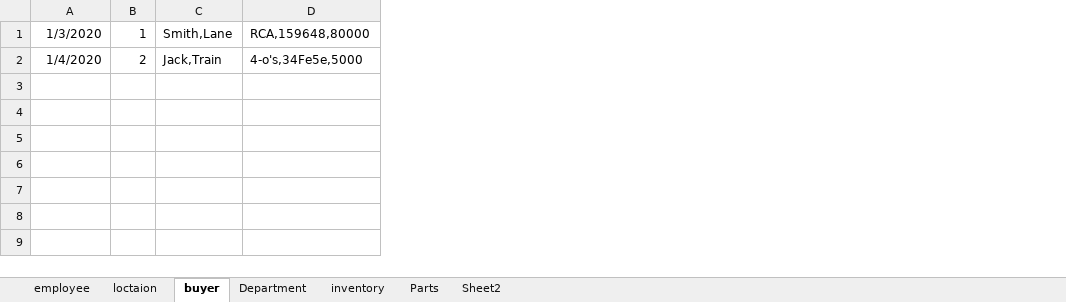
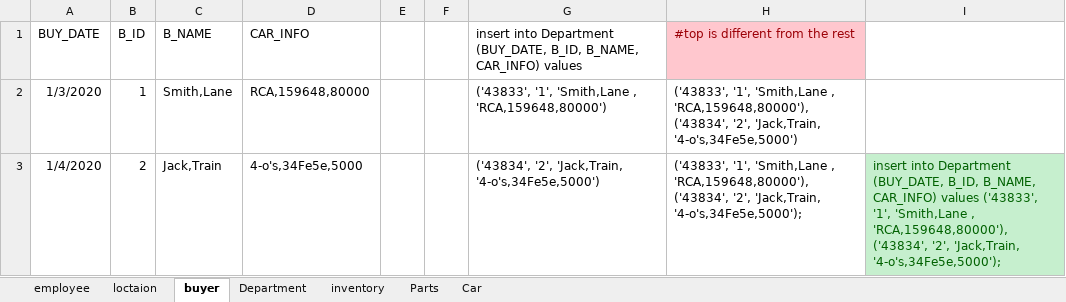
Before and after one commit to Zacherybignall/CSC_430_winter_19-20, an Excel workbook: data.xlsx, sheet buyer, drawn as a sheet; values as stored, in another font and other column widths than the file's, no borders; addresses are those after the commit; the diff names each change by its address in the sheet, - before the commit and + after, or states it on an @@ line.

```diff
--- a/data.xlsx (sheet buyer)
+++ b/data.xlsx (sheet buyer)
-sheet tab: Sheet2
+sheet tab: Car
+column E, empty
+column F, empty
+column G, rows 2-3: ('43833', '1', 'Smith,Lane , 'RCA,159648,80000') | ('43834', '2', 'Jack,Train, '4-o's,34Fe5e,5000')
+column H, rows 2-3: ('43833', '1', 'Smith,Lane , 'RCA,159648,80000'), ('43834', '2', 'Jack,Train, '4-o's,34Fe5e,5000') | ('43833', '1', 'Smith,Lane , 'RCA,159648,80000'), ('43834', '2', 'Jack,Train, '4-o's,34Fe5e,5000');
+column I, row 3: insert into Department (BUY_DATE, B_ID, B_NAME, CAR_INFO) values ('43833', '1', 'Smith,Lane , 'RCA,159648,80000'), ('43834', '2', 'Jack,Train, '4-o's,34Fe5e,5000');
+row 1: BUY_DATE | B_ID | B_NAME | CAR_INFO |  |  | insert into Department (BUY_DATE, B_ID, B_NAME, CAR_INFO) values | #top is different from the rest
```
Also changed, not shown: sheet loctaion, sheet inventory, sheet employee, sheet Car, sheet Parts, sheet Department.
